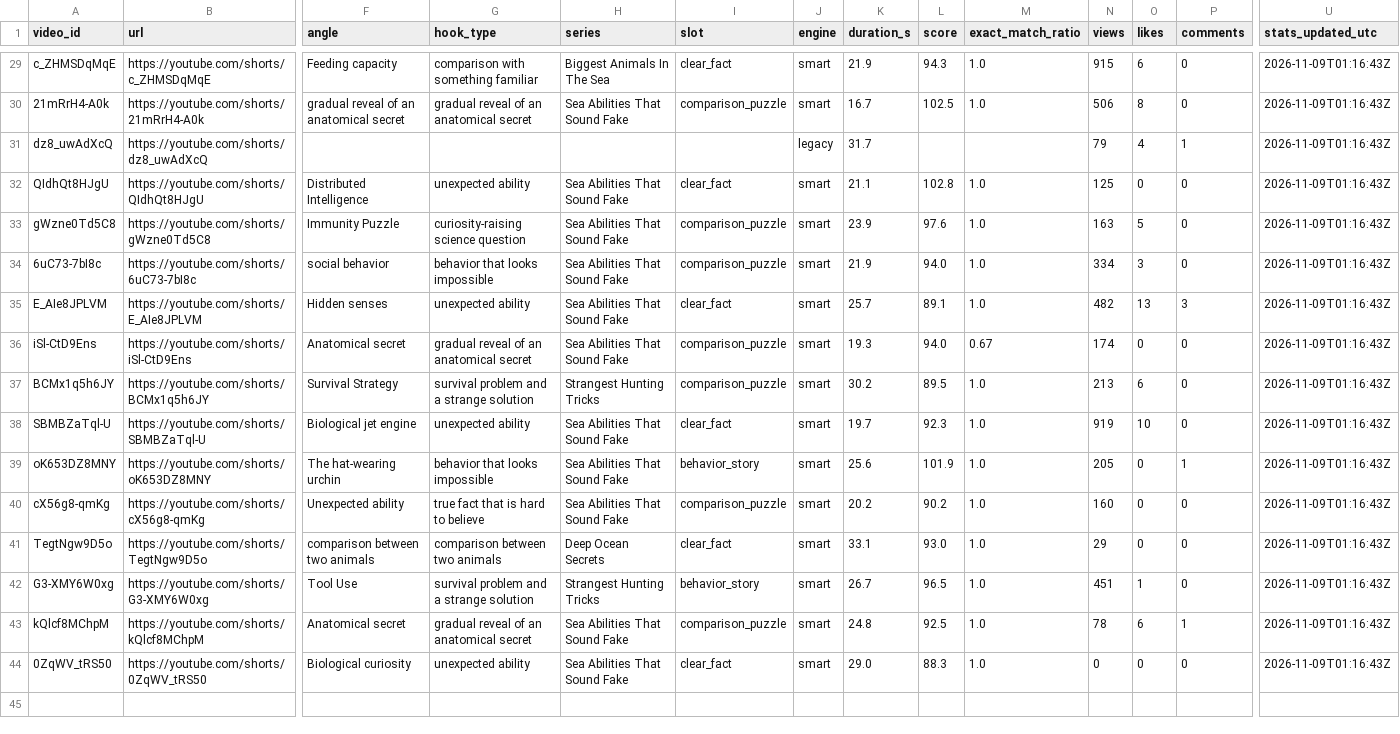
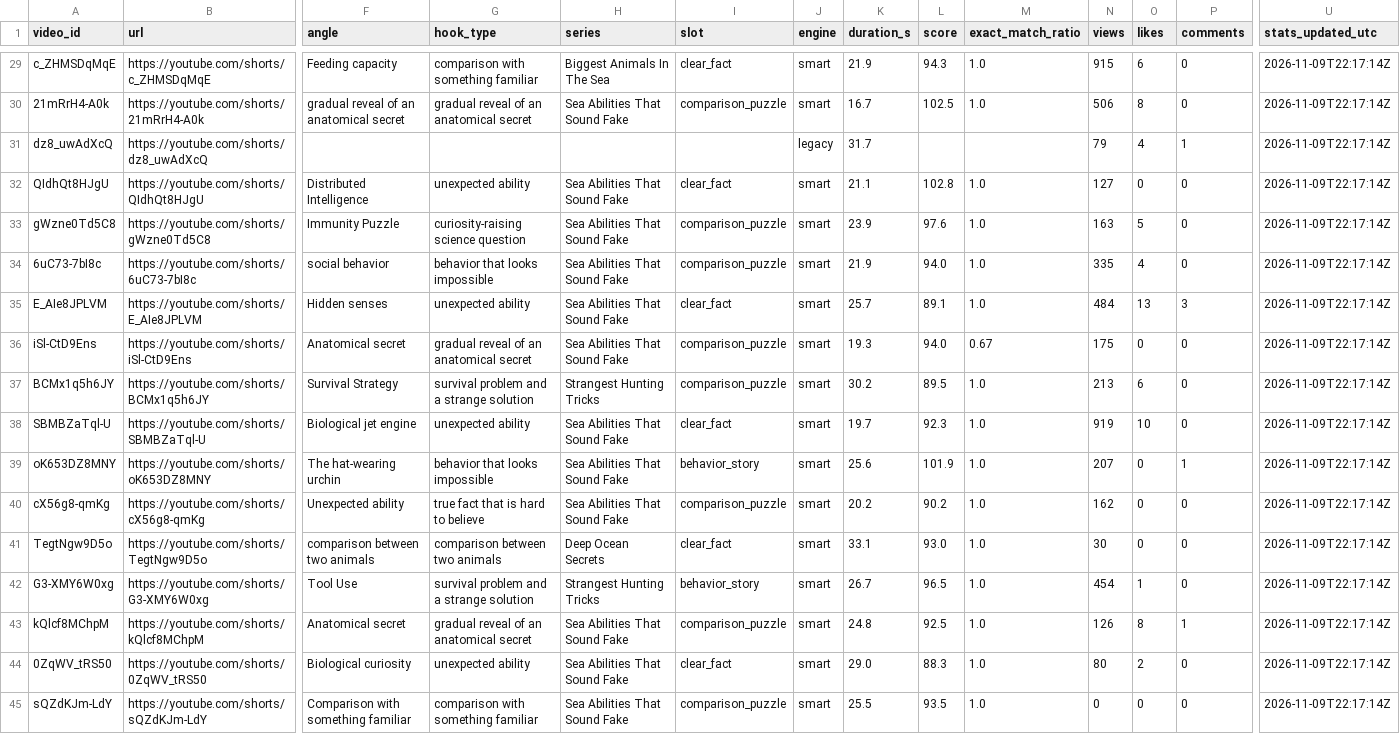
Before and after one commit to Mezfer/tom-shorts, a CSV file: video_log.csv, drawn as a sheet; only a part is shown, gaps mark what is left out; rows hold the shown columns only; the diff covers the shown part only; the diff names each change by its address in the sheet, - before the commit and + after, or states it on an @@ line.

```diff
--- a/video_log.csv
+++ b/video_log.csv
-U29:U44 (stats_updated_utc): 2026-11-09T01:16:43Z
+U29:U44 (stats_updated_utc): 2026-11-09T22:17:14Z
-N32 (views): 125
+N32 (views): 127
-N34 (views): 334
+N34 (views): 335
-O34 (likes): 3
+O34 (likes): 4
-N35 (views): 482
+N35 (views): 484
-N36 (views): 174
+N36 (views): 175
-N39 (views): 205
+N39 (views): 207
-N40 (views): 160
+N40 (views): 162
-N41 (views): 29
+N41 (views): 30
-N42 (views): 451
+N42 (views): 454
-N43 (views): 78
+N43 (views): 126
-O43 (likes): 6
+O43 (likes): 8
-N44 (views): 0
+N44 (views): 80
-O44 (likes): 0
+O44 (likes): 2
+row 45: sQZdKJm-LdY | https://youtube.com/shorts/sQZdKJm-LdY | Comparison with something familiar | comparison with something familiar | Sea Abilities That Sound Fake | comparison_puzzle | smart | 25.5 | 93.5 | 1.0 | 0 | 0 | 0 | 2026-11-09T22:17:14Z
```
Also changed, not shown: 30 edited cells elsewhere in this file, 5 other files.
